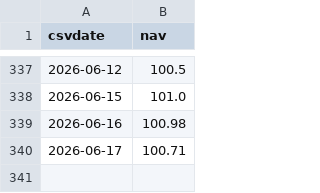
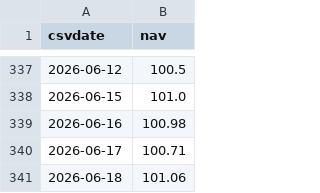
Before and after one commit to jiangx-lang/portfolio, a CSV file: data/nav/东亚联丰亚洲债券及货币基金.csv, drawn as a sheet; only a part is shown, gaps mark what is left out.

```diff
--- a/data/nav/东亚联丰亚洲债券及货币基金.csv
+++ b/data/nav/东亚联丰亚洲债券及货币基金.csv
@@ -340 +340,2 @@ csvdate,nav
 2026-06-17,100.71
+2026-06-18,101.06
```
Also changed, not shown: data/nav/东亚联丰环球股票基金.csv, data/nav/东方汇理香港组合-灵活配置均衡.csv, 12 other files.
